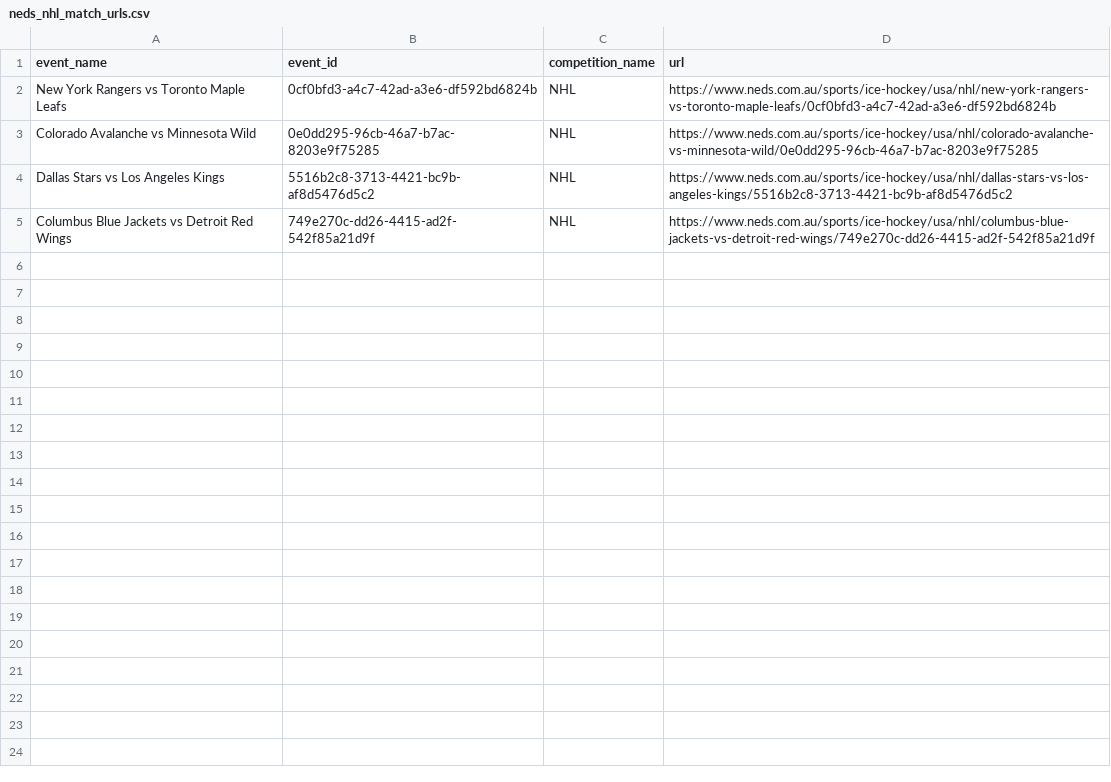
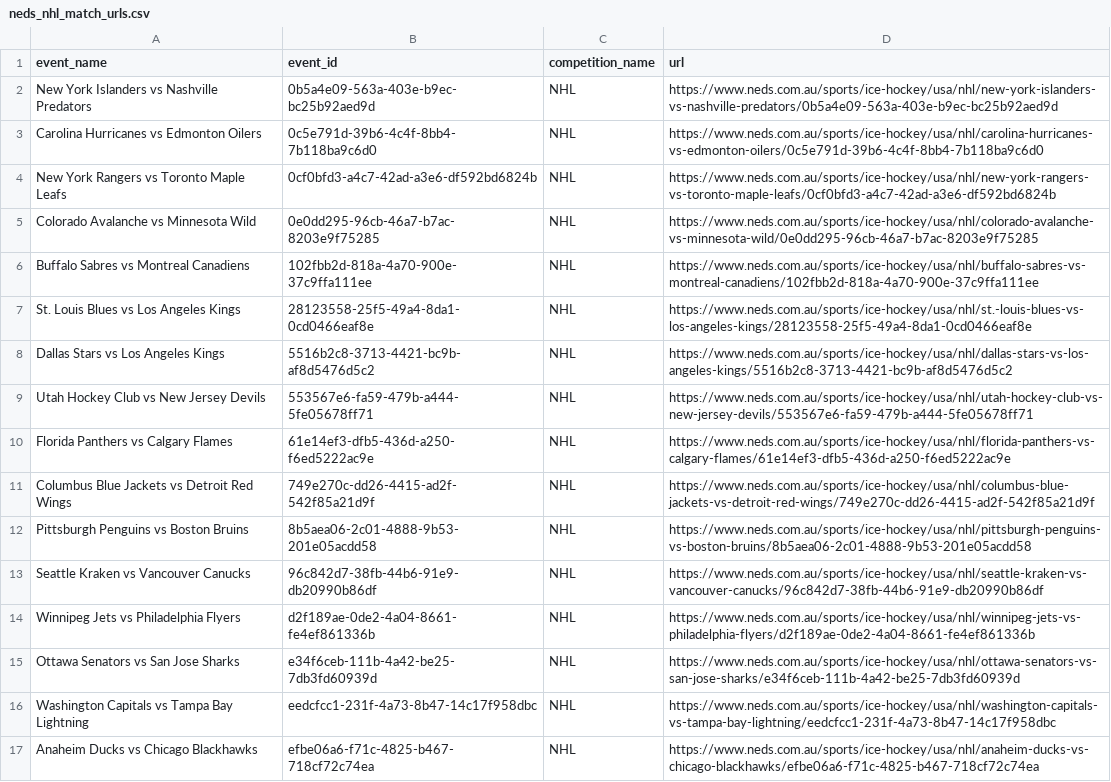
Before and after one commit to jamesbrown1417/NHL, a CSV file: OddsScraper/Neds/neds_nhl_match_urls.csv, drawn as a sheet.

```diff
--- a/OddsScraper/Neds/neds_nhl_match_urls.csv
+++ b/OddsScraper/Neds/neds_nhl_match_urls.csv
@@ -1,5 +1,17 @@
 event_name,event_id,competition_name,url
+New York Islanders vs Nashville Predators,0b5a4e09-563a-403e-b9ec-bc25b92aed9d,NHL,https://www.neds.com.au/sports/ice-hockey/usa/nhl/new-york-islanders-vs-nashville-predators/0b5a4e09-563a-403e-b9ec-bc25b92aed9d
+Carolina Hurricanes vs Edmonton Oilers,0c5e791d-39b6-4c4f-8bb4-7b118ba9c6d0,NHL,https://www.neds.com.au/sports/ice-hockey/usa/nhl/carolina-hurricanes-vs-edmonton-oilers/0c5e791d-39b6-4c4f-8bb4-7b118ba9c6d0
 New York Rangers vs Toronto Maple Leafs,0cf0bfd3-a4c7-42ad-a3e6-df592bd6824b,NHL,https://www.neds.com.au/sports/ice-hockey/usa/nhl/new-york-rangers-vs-toronto-maple-leafs/0cf0bfd3-a4c7-42ad-a3e6-df592bd6824b
 Colorado Avalanche vs Minnesota Wild,0e0dd295-96cb-46a7-b7ac-8203e9f75285,NHL,https://www.neds.com.au/sports/ice-hockey/usa/nhl/colorado-avalanche-vs-minnesota-wild/0e0dd295-96cb-46a7-b7ac-8203e9f75285
+Buffalo Sabres vs Montreal Canadiens,102fbb2d-818a-4a70-900e-37c9ffa111ee,NHL,https://www.neds.com.au/sports/ice-hockey/usa/nhl/buffalo-sabres-vs-montreal-canadiens/102fbb2d-818a-4a70-900e-37c9ffa111ee
+St. Louis Blues vs Los Angeles Kings,28123558-25f5-49a4-8da1-0cd0466eaf8e,NHL,https://www.neds.com.au/sports/ice-hockey/usa/nhl/st.-louis-blues-vs-los-angeles-kings/28123558-25f5-49a4-8da1-0cd0466eaf8e
 Dallas Stars vs Los Angeles Kings,5516b2c8-3713-4421-bc9b-af8d5476d5c2,NHL,https://www.neds.com.au/sports/ice-hockey/usa/nhl/dallas-stars-vs-los-angeles-kings/5516b2c8-3713-4421-bc9b-af8d5476d5c2
+Utah Hockey Club vs New Jersey Devils,553567e6-fa59-479b-a444-5fe05678ff71,NHL,https://www.neds.com.au/sports/ice-hockey/usa/nhl/utah-hockey-club-vs-new-jersey-devils/553567e6-fa59-479b-a444-5fe05678ff71
+Florida Panthers vs Calgary Flames,61e14ef3-dfb5-436d-a250-f6ed5222ac9e,NHL,https://www.neds.com.au/sports/ice-hockey/usa/nhl/florida-panthers-vs-calgary-flames/61e14ef3-dfb5-436d-a250-f6ed5222ac9e
 Columbus Blue Jackets vs Detroit Red Wings,749e270c-dd26-4415-ad2f-542f85a21d9f,NHL,https://www.neds.com.au/sports/ice-hockey/usa/nhl/columbus-blue-jackets-vs-detroit-red-wings/749e270c-dd26-4415-ad2f-542f85a21d9f
+Pittsburgh Penguins vs Boston Bruins,8b5aea06-2c01-4888-9b53-201e05acdd58,NHL,https://www.neds.com.au/sports/ice-hockey/usa/nhl/pittsburgh-penguins-vs-boston-bruins/8b5aea06-2c01-4888-9b53-201e05acdd58
+Seattle Kraken vs Vancouver Canucks,96c842d7-38fb-44b6-91e9-db20990b86df,NHL,https://www.neds.com.au/sports/ice-hockey/usa/nhl/seattle-kraken-vs-vancouver-canucks/96c842d7-38fb-44b6-91e9-db20990b86df
+Winnipeg Jets vs Philadelphia Flyers,d2f189ae-0de2-4a04-8661-fe4ef861336b,NHL,https://www.neds.com.au/sports/ice-hockey/usa/nhl/winnipeg-jets-vs-philadelphia-flyers/d2f189ae-0de2-4a04-8661-fe4ef861336b
+Ottawa Senators vs San Jose Sharks,e34f6ceb-111b-4a42-be25-7db3fd60939d,NHL,https://www.neds.com.au/sports/ice-hockey/usa/nhl/ottawa-senators-vs-san-jose-sharks/e34f6ceb-111b-4a42-be25-7db3fd60939d
+Washington Capitals vs Tampa Bay Lightning,eedcfcc1-231f-4a73-8b47-14c17f958dbc,NHL,https://www.neds.com.au/sports/ice-hockey/usa/nhl/washington-capitals-vs-tampa-bay-lightning/eedcfcc1-231f-4a73-8b47-14c17f958dbc
+Anaheim Ducks vs Chicago Blackhawks,efbe06a6-f71c-4825-b467-718cf72c74ea,NHL,https://www.neds.com.au/sports/ice-hockey/usa/nhl/anaheim-ducks-vs-chicago-blackhawks/efbe06a6-f71c-4825-b467-718cf72c74ea
```
Also changed, not shown: Data/processed_odds/points_final.csv, Data/scraped_odds/bet365_player_assists.csv, 46 other files.
